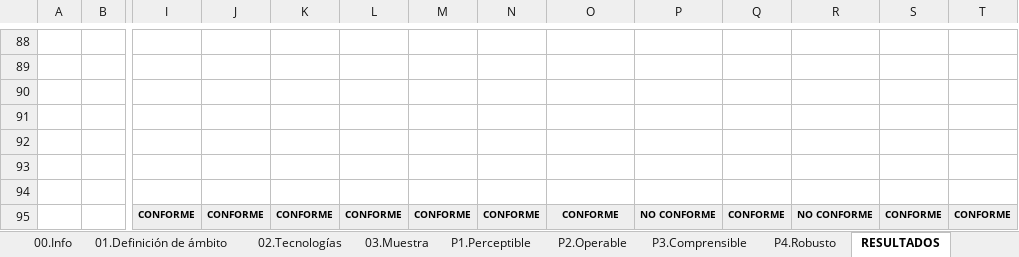
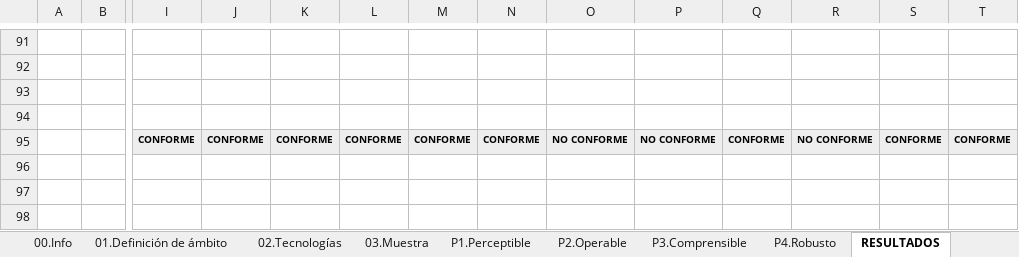
Before and after one commit to alu0101320489/UyA, an Excel workbook: Auditoria/Informe Revision Accesibilidad -XLSX - 587 KB.xlsx, sheet RESULTADOS, drawn as a sheet; only a part is shown, gaps mark what is left out; values as stored, in another font and other column widths than the file's, no borders; conditional formats not drawn; removed rows and columns are numbered as before the commit, all else as after; rows hold the shown columns only; the diff covers the shown part only; the diff names each change by its address in the sheet, - before the commit and + after, or states it on an @@ line.

```diff
--- a/Auditoria/Informe Revision Accesibilidad -XLSX - 587 KB.xlsx (sheet RESULTADOS)
+++ b/Auditoria/Informe Revision Accesibilidad -XLSX - 587 KB.xlsx (sheet RESULTADOS)
-row 92: (empty)
-row 93: (empty)
-row 94: (empty)
-O95: CONFORME
+O95: NO CONFORME
```
Also changed, not shown: 6 added rows, 3 removed rows and 14 edited cells elsewhere in this sheet, sheet P1.Perceptible, sheet P2.Operable, sheet P3.Comprensible, sheet P4.Robusto, sheet 03.Muestra, formulas that keep their value, charts or pictures.
